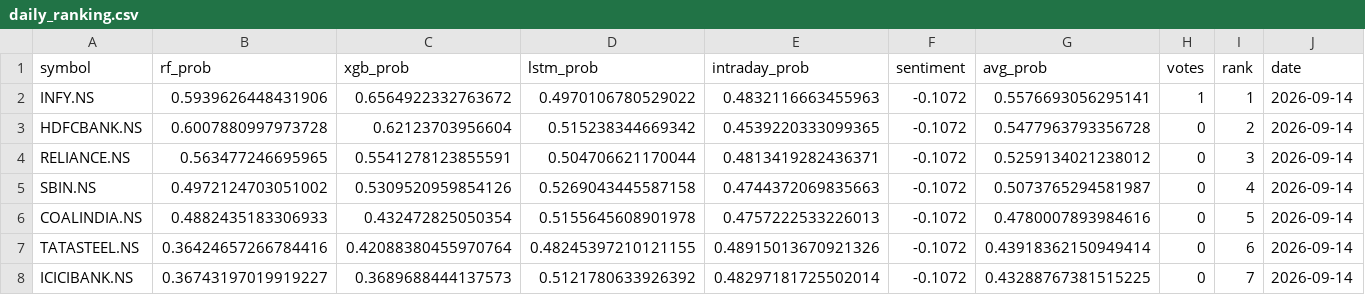
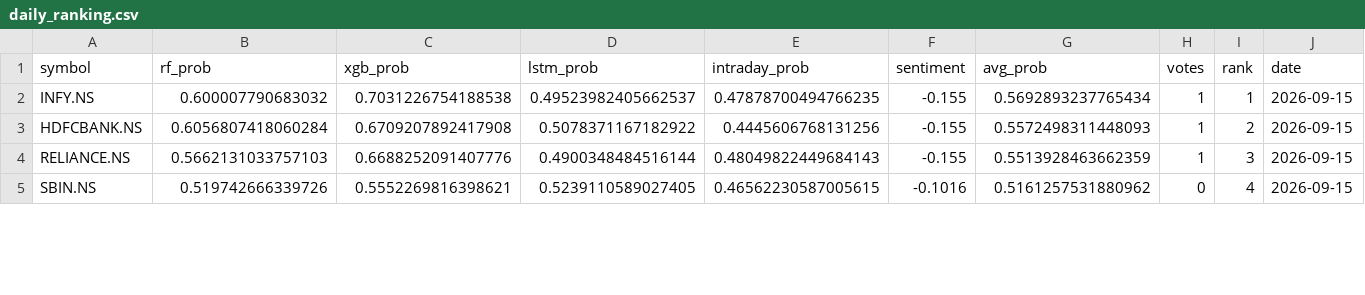
Before and after one commit to Haik11kashiyani/project-aegis, a CSV file: data/daily_ranking.csv, drawn as a sheet; only a part is shown; the diff covers the shown part only.

```diff
--- a/data/daily_ranking.csv
+++ b/data/daily_ranking.csv
@@ -1,8 +1,5 @@
 symbol,rf_prob,xgb_prob,lstm_prob,intraday_prob,sentiment,avg_prob,votes,rank,date
-INFY.NS,0.5939626448431906,0.6564922332763672,0.4970106780529022,0.4832116663455963,-0.1072,0.5576693056295141,1,1,2026-09-14
-HDFCBANK.NS,0.6007880997973728,0.62123703956604,0.515238344669342,0.4539220333099365,-0.1072,0.5477963793356728,0,2,2026-09-14
-RELIANCE.NS,0.563477246695965,0.5541278123855591,0.504706621170044,0.4813419282436371,-0.1072,0.5259134021238012,0,3,2026-09-14
-SBIN.NS,0.4972124703051002,0.5309520959854126,0.5269043445587158,0.4744372069835663,-0.1072,0.5073765294581987,0,4,2026-09-14
-COALINDIA.NS,0.4882435183306933,0.432472825050354,0.5155645608901978,0.4757222533226013,-0.1072,0.4780007893984616,0,5,2026-09-14
-TATASTEEL.NS,0.36424657266784416,0.42088380455970764,0.48245397210121155,0.48915013670921326,-0.1072,0.43918362150949414,0,6,2026-09-14
-ICICIBANK.NS,0.36743197019919227,0.3689688444137573,0.5121780633926392,0.48297181725502014,-0.1072,0.43288767381515225,0,7,2026-09-14
+INFY.NS,0.600007790683032,0.7031226754188538,0.49523982405662537,0.47878700494766235,-0.155,0.5692893237765434,1,1,2026-09-15
+HDFCBANK.NS,0.6056807418060284,0.6709207892417908,0.5078371167182922,0.4445606768131256,-0.155,0.5572498311448093,1,2,2026-09-15
+RELIANCE.NS,0.5662131033757103,0.6688252091407776,0.4900348484516144,0.48049822449684143,-0.155,0.5513928463662359,1,3,2026-09-15
+SBIN.NS,0.519742666339726,0.5552269816398621,0.5239110589027405,0.46562230587005615,-0.1016,0.5161257531880962,0,4,2026-09-15
```
Also changed, not shown: 3 added rows and 23 edited cells elsewhere in this file, 29 other files.
